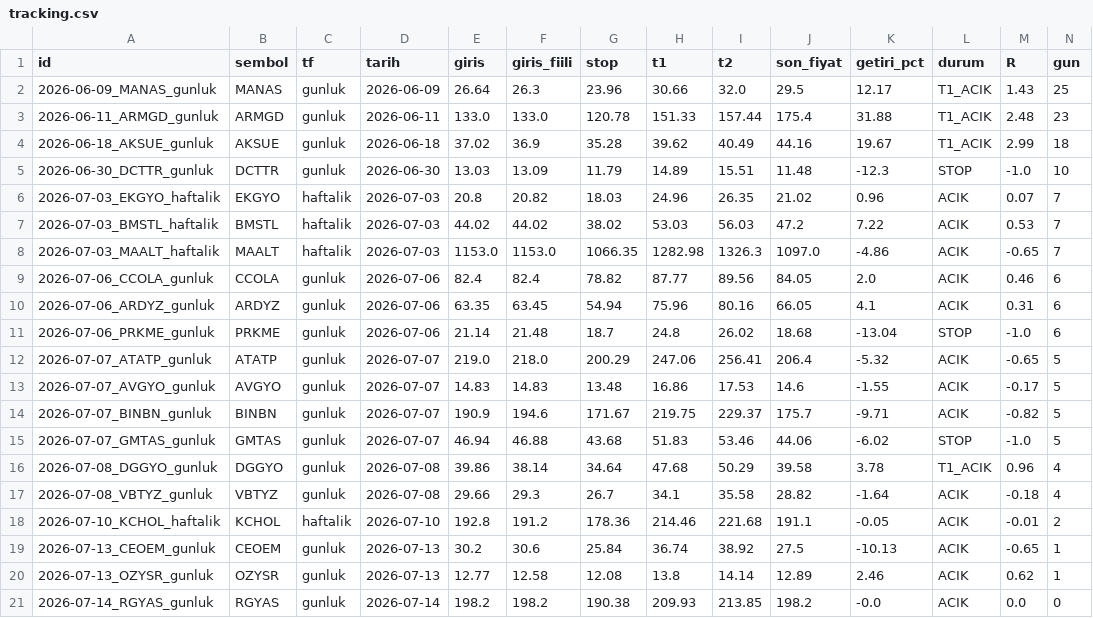
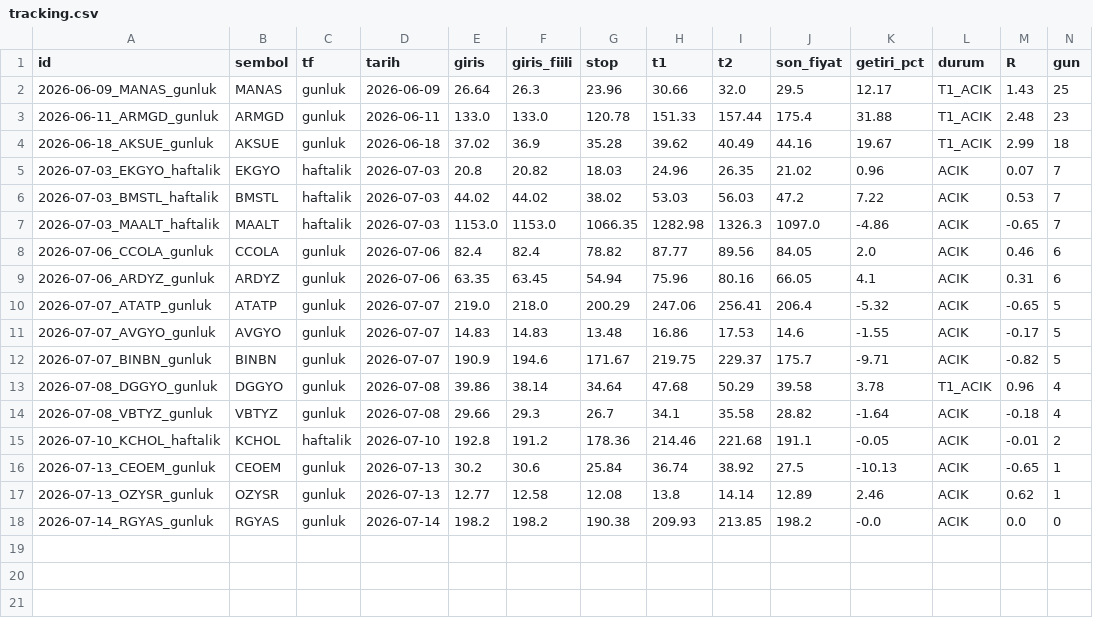
Before and after one commit to ilkukaya/swing, a CSV file: data/tracking.csv, drawn as a sheet; only a part is shown; rows hold the shown columns only; the diff names each change by its address in the sheet, - before the commit and + after, or states it on an @@ line.

```diff
--- a/data/tracking.csv
+++ b/data/tracking.csv
-row 5: 2026-06-30_DCTTR_gunluk | DCTTR | gunluk | 2026-06-30 | 13.03 | 13.09 | 11.79 | 14.89 | 15.51 | 11.48 | -12.3 | STOP | -1.0 | 10
-row 11: 2026-07-06_PRKME_gunluk | PRKME | gunluk | 2026-07-06 | 21.14 | 21.48 | 18.7 | 24.8 | 26.02 | 18.68 | -13.04 | STOP | -1.0 | 6
-row 15: 2026-07-07_GMTAS_gunluk | GMTAS | gunluk | 2026-07-07 | 46.94 | 46.88 | 43.68 | 51.83 | 53.46 | 44.06 | -6.02 | STOP | -1.0 | 5
```
Also changed, not shown: 4 other files.
